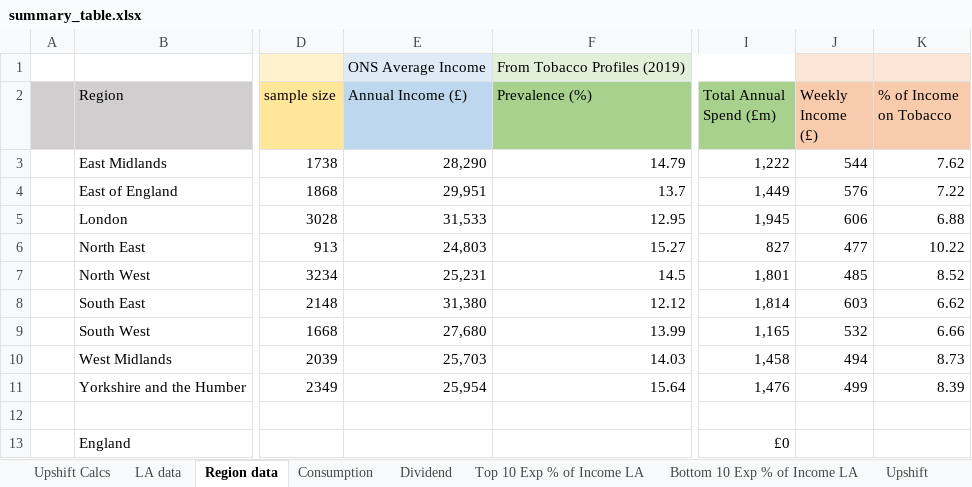
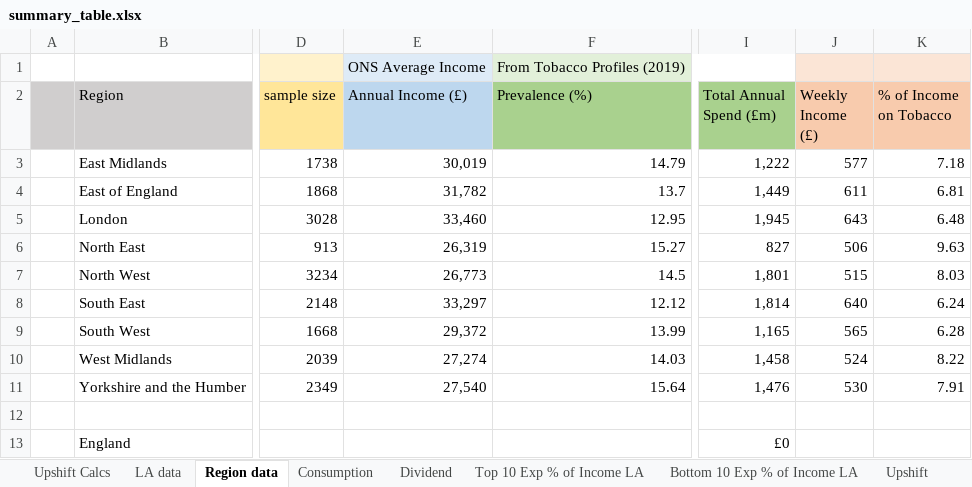
Before and after one commit to STAPM/smoke-free-dividend, an Excel workbook: output/main results/summary_table.xlsx, sheet Region data, drawn as a sheet; only a part is shown, gaps mark what is left out; values as stored, in another font and other column widths than the file's, no borders; the diff names each change by its address in the sheet, - before the commit and + after, or states it on an @@ line.

```diff
--- a/output/main results/summary_table.xlsx (sheet Region data)
+++ b/output/main results/summary_table.xlsx (sheet Region data)
-E3 (Annual Income (£)): 28,290
+E3 (Annual Income (£)): 30,019
-J3 (Weekly Income (£)): 544
+J3 (Weekly Income (£)): 577
-K3 (% of Income on Tobacco): 7.62
+K3 (% of Income on Tobacco): 7.18
-E4 (Annual Income (£)): 29,951
+E4 (Annual Income (£)): 31,782
-J4 (Weekly Income (£)): 576
+J4 (Weekly Income (£)): 611
-K4 (% of Income on Tobacco): 7.22
+K4 (% of Income on Tobacco): 6.81
-E5 (Annual Income (£)): 31,533
+E5 (Annual Income (£)): 33,460
-J5 (Weekly Income (£)): 606
+J5 (Weekly Income (£)): 643
-K5 (% of Income on Tobacco): 6.88
+K5 (% of Income on Tobacco): 6.48
-E6 (Annual Income (£)): 24,803
+E6 (Annual Income (£)): 26,319
-J6 (Weekly Income (£)): 477
+J6 (Weekly Income (£)): 506
-K6 (% of Income on Tobacco): 10.22
+K6 (% of Income on Tobacco): 9.63
-E7 (Annual Income (£)): 25,231
+E7 (Annual Income (£)): 26,773
-J7 (Weekly Income (£)): 485
+J7 (Weekly Income (£)): 515
-K7 (% of Income on Tobacco): 8.52
+K7 (% of Income on Tobacco): 8.03
-E8 (Annual Income (£)): 31,380
+E8 (Annual Income (£)): 33,297
-J8 (Weekly Income (£)): 603
+J8 (Weekly Income (£)): 640
-K8 (% of Income on Tobacco): 6.62
+K8 (% of Income on Tobacco): 6.24
-E9 (Annual Income (£)): 27,680
+E9 (Annual Income (£)): 29,372
-J9 (Weekly Income (£)): 532
+J9 (Weekly Income (£)): 565
-K9 (% of Income on Tobacco): 6.66
+K9 (% of Income on Tobacco): 6.28
-E10 (Annual Income (£)): 25,703
+E10 (Annual Income (£)): 27,274
-J10 (Weekly Income (£)): 494
+J10 (Weekly Income (£)): 524
-K10 (% of Income on Tobacco): 8.73
+K10 (% of Income on Tobacco): 8.22
-E11 (Annual Income (£)): 25,954
+E11 (Annual Income (£)): 27,540
-J11 (Weekly Income (£)): 499
+J11 (Weekly Income (£)): 530
-K11 (% of Income on Tobacco): 8.39
+K11 (% of Income on Tobacco): 7.91
```
Also changed, not shown: sheet LA data, sheet Top 10 Exp % of Income LA, sheet Bottom 10 Exp % of Income LA, 5 other files.
